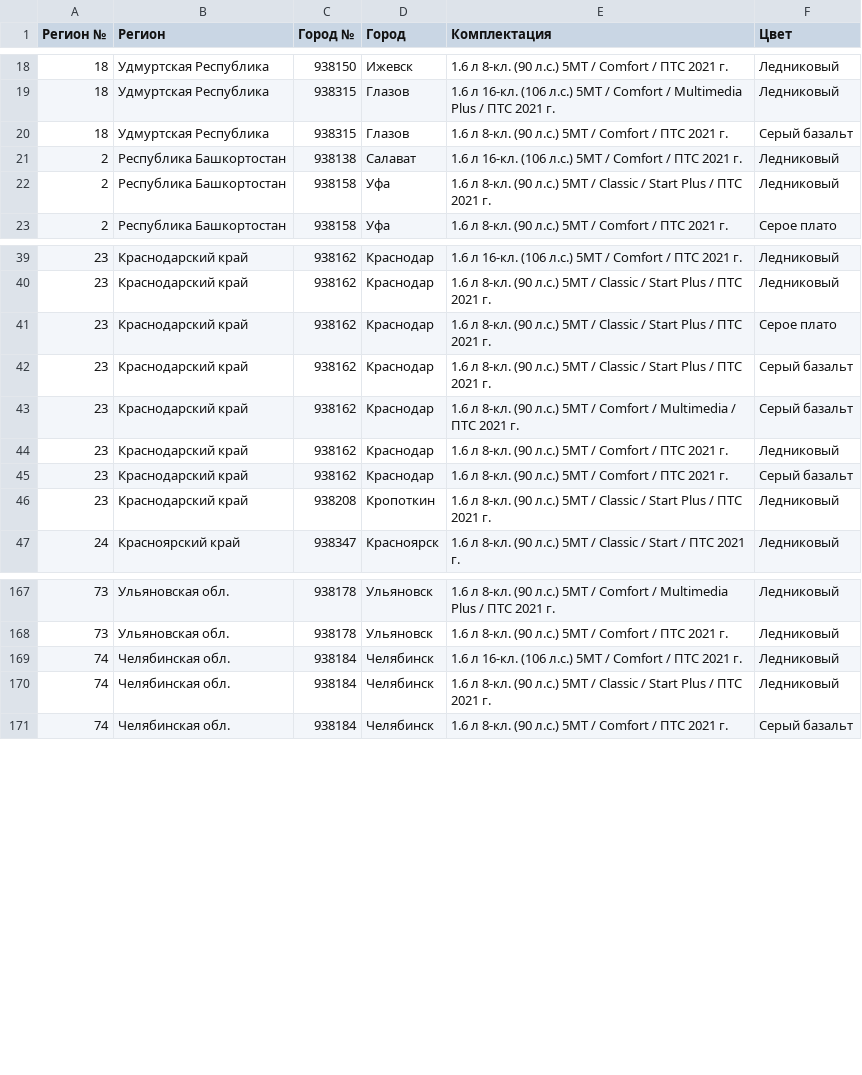
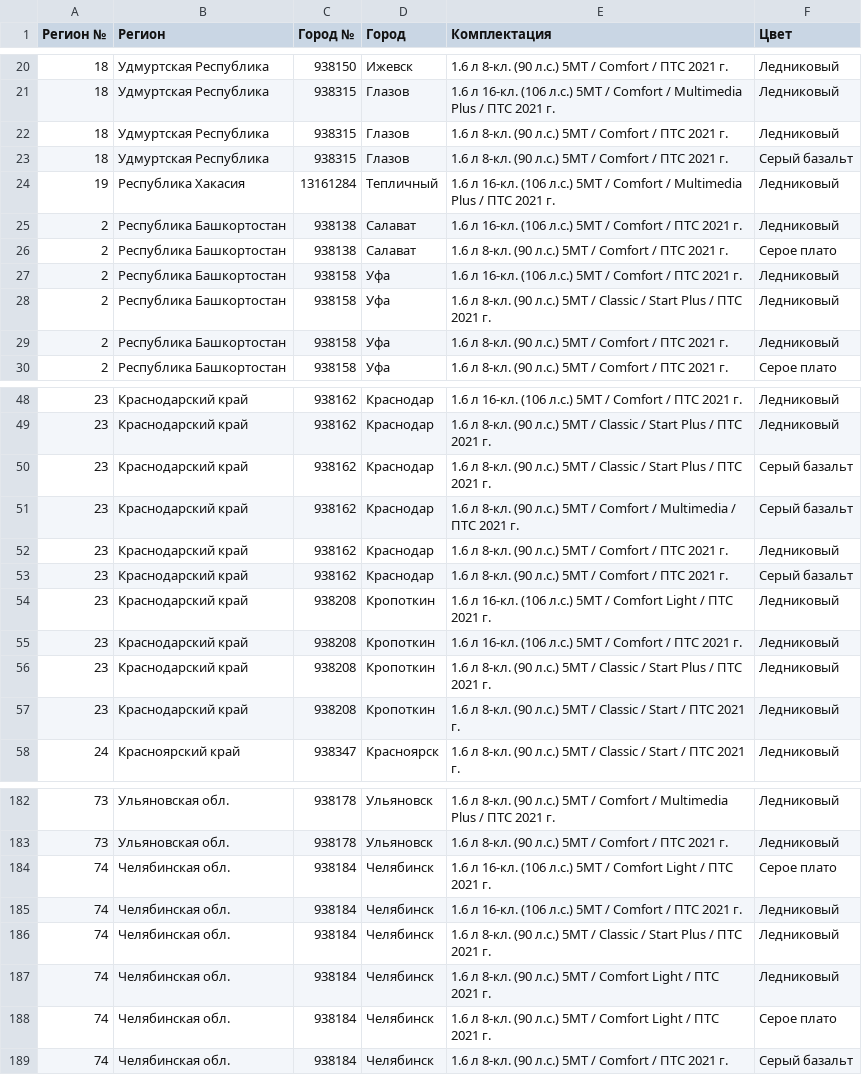
Before and after one commit to kafeg/ladacsv, a CSV file: largus-new_furgon.csv, drawn as a sheet; only a part is shown, gaps mark what is left out; the diff covers the shown part only.

```diff
--- a/largus-new_furgon.csv
+++ b/largus-new_furgon.csv
@@ -19,5 +21,10 @@
 18, Удмуртская Республика, 938315, Глазов, 1.6 л 16-кл. (106 л.с.) 5МТ / Comfort / Multimedia Plus / ПТС 2021 г., Ледниковый
+18, Удмуртская Республика, 938315, Глазов, 1.6 л 8-кл. (90 л.с.) 5МТ / Comfort / ПТС 2021 г., Ледниковый
 18, Удмуртская Республика, 938315, Глазов, 1.6 л 8-кл. (90 л.с.) 5МТ / Comfort / ПТС 2021 г., Серый базальт
+19, Республика Хакасия, 13161284, Тепличный, 1.6 л 16-кл. (106 л.с.) 5МТ / Comfort / Multimedia Plus / ПТС 2021 г., Ледниковый
 2, Республика Башкортостан, 938138, Салават, 1.6 л 16-кл. (106 л.с.) 5МТ / Comfort / ПТС 2021 г., Ледниковый
+2, Республика Башкортостан, 938138, Салават, 1.6 л 8-кл. (90 л.с.) 5МТ / Comfort / ПТС 2021 г., Серое плато
+2, Республика Башкортостан, 938158, Уфа, 1.6 л 16-кл. (106 л.с.) 5МТ / Comfort / ПТС 2021 г., Ледниковый
 2, Республика Башкортостан, 938158, Уфа, 1.6 л 8-кл. (90 л.с.) 5МТ / Classic / Start Plus / ПТС 2021 г., Ледниковый
+2, Республика Башкортостан, 938158, Уфа, 1.6 л 8-кл. (90 л.с.) 5МТ / Comfort / ПТС 2021 г., Ледниковый
 2, Республика Башкортостан, 938158, Уфа, 1.6 л 8-кл. (90 л.с.) 5МТ / Comfort / ПТС 2021 г., Серое плато
@@ -40,3 +49,2 @@
 23, Краснодарский край, 938162, Краснодар, 1.6 л 8-кл. (90 л.с.) 5МТ / Classic / Start Plus / ПТС 2021 г., Ледниковый
-23, Краснодарский край, 938162, Краснодар, 1.6 л 8-кл. (90 л.с.) 5МТ / Classic / Start Plus / ПТС 2021 г., Серое плато
 23, Краснодарский край, 938162, Краснодар, 1.6 л 8-кл. (90 л.с.) 5МТ / Classic / Start Plus / ПТС 2021 г., Серый базальт
@@ -45,3 +53,6 @@
 23, Краснодарский край, 938162, Краснодар, 1.6 л 8-кл. (90 л.с.) 5МТ / Comfort / ПТС 2021 г., Серый базальт
+23, Краснодарский край, 938208, Кропоткин, 1.6 л 16-кл. (106 л.с.) 5МТ / Comfort Light / ПТС 2021 г., Ледниковый
+23, Краснодарский край, 938208, Кропоткин, 1.6 л 16-кл. (106 л.с.) 5МТ / Comfort / ПТС 2021 г., Ледниковый
 23, Краснодарский край, 938208, Кропоткин, 1.6 л 8-кл. (90 л.с.) 5МТ / Classic / Start Plus / ПТС 2021 г., Ледниковый
+23, Краснодарский край, 938208, Кропоткин, 1.6 л 8-кл. (90 л.с.) 5МТ / Classic / Start / ПТС 2021 г., Ледниковый
 24, Красноярский край, 938347, Красноярск, 1.6 л 8-кл. (90 л.с.) 5МТ / Classic / Start / ПТС 2021 г., Ледниковый
@@ -168,4 +183,7 @@
 73, Ульяновская обл., 938178, Ульяновск, 1.6 л 8-кл. (90 л.с.) 5МТ / Comfort / ПТС 2021 г., Ледниковый
+74, Челябинская обл., 938184, Челябинск, 1.6 л 16-кл. (106 л.с.) 5МТ / Comfort Light / ПТС 2021 г., Серое плато
 74, Челябинская обл., 938184, Челябинск, 1.6 л 16-кл. (106 л.с.) 5МТ / Comfort / ПТС 2021 г., Ледниковый
 74, Челябинская обл., 938184, Челябинск, 1.6 л 8-кл. (90 л.с.) 5МТ / Classic / Start Plus / ПТС 2021 г., Ледниковый
+74, Челябинская обл., 938184, Челябинск, 1.6 л 8-кл. (90 л.с.) 5МТ / Comfort Light / ПТС 2021 г., Ледниковый
+74, Челябинская обл., 938184, Челябинск, 1.6 л 8-кл. (90 л.с.) 5МТ / Comfort Light / ПТС 2021 г., Серое плато
 74, Челябинская обл., 938184, Челябинск, 1.6 л 8-кл. (90 л.с.) 5МТ / Comfort / ПТС 2021 г., Серый базальт
```
Also changed, not shown: 16 added rows and 4 removed rows elsewhere in this file, granta_hatchback.csv, granta_liftback.csv, 21 other files.
